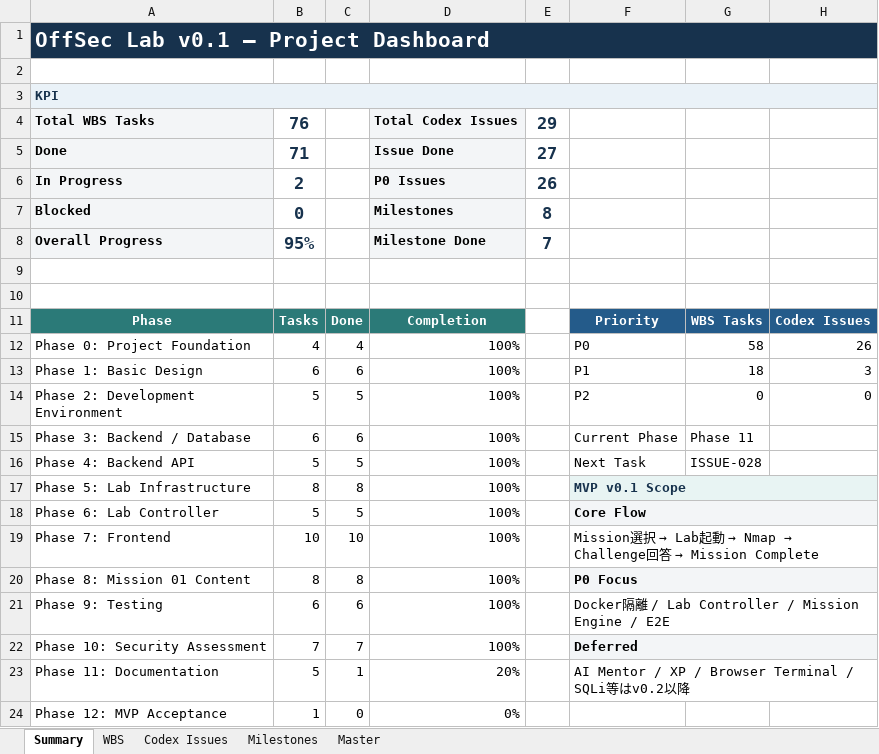
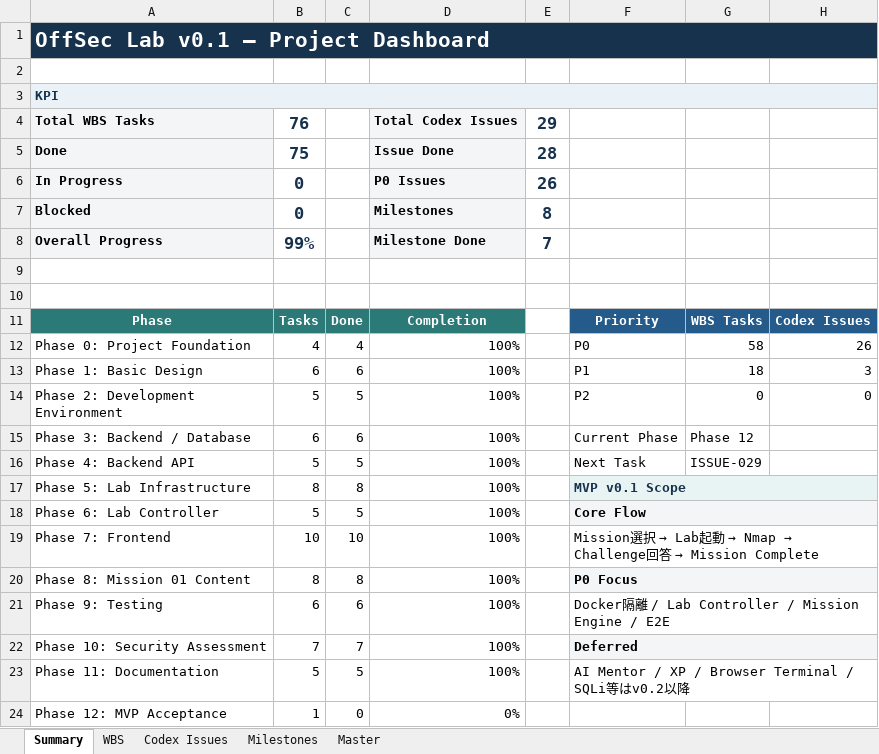
Before and after one commit to logical927/offsec-lab, an Excel workbook: docs/OffSec_Lab_v0.1_WBS.xlsx, sheet Summary, drawn as a sheet; values as stored, in another font and other column widths than the file's, no borders; charts and pictures and conditional formats not drawn; the diff names each change by its address in the sheet, - before the commit and + after, or states it on an @@ line.

Commit message:
docs: finalize v0.1 documentation for ISSUE-028

```diff
--- a/docs/OffSec_Lab_v0.1_WBS.xlsx (sheet Summary)
+++ b/docs/OffSec_Lab_v0.1_WBS.xlsx (sheet Summary)
-B5: 71
+B5: 75
-E5: 27
+E5: 28
-B6: 2
+B6: 0
-B8: 95%
+B8: 99%
-G15: Phase 11
+G15: Phase 12
-G16: ISSUE-028
+G16: ISSUE-029
-C23: 1
+C23: 5
-D23: 20%
+D23: 100%
```
Also changed, not shown: sheet WBS, sheet Codex Issues, charts or pictures, 7 other files.
